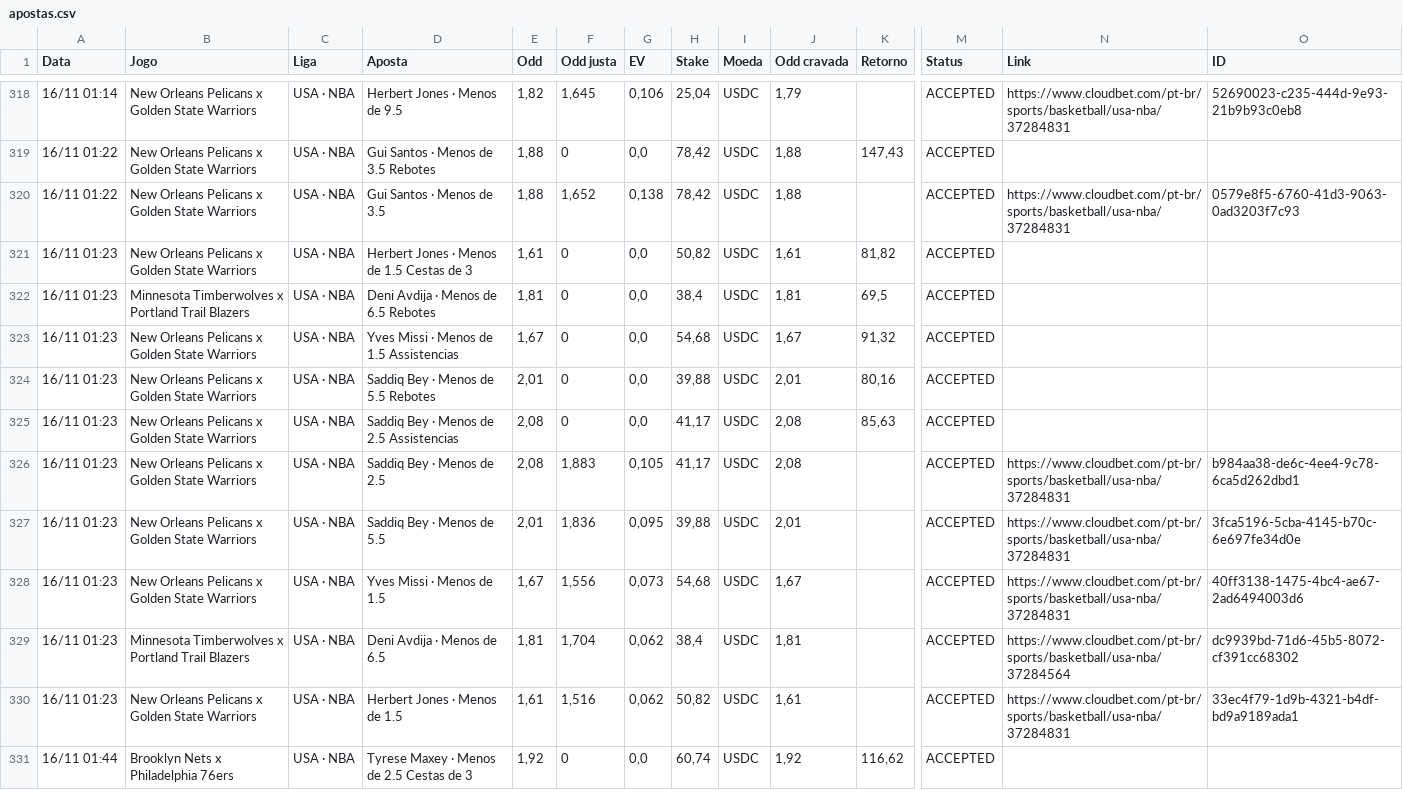
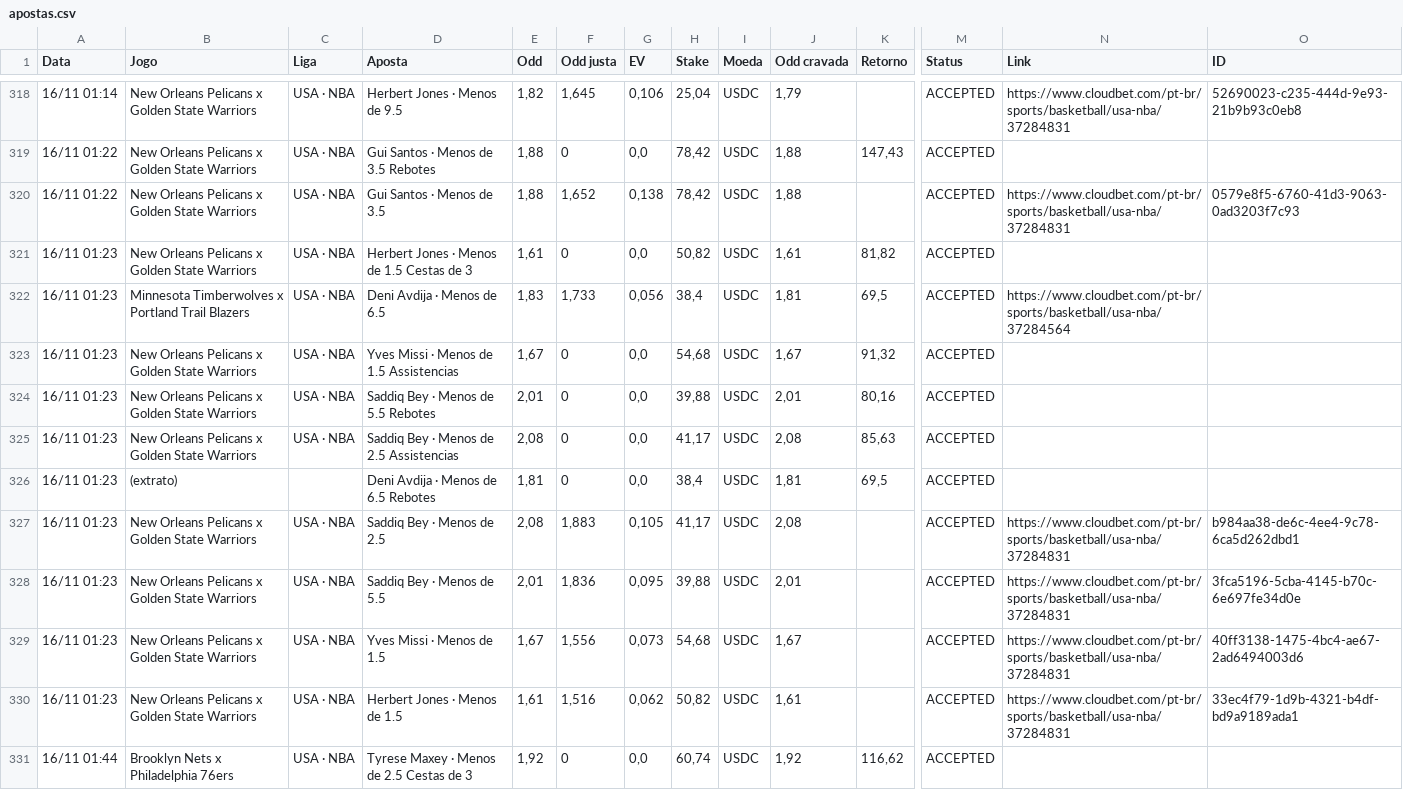
Before and after one commit to paterrx/apostas-espelho, a CSV file: apostas.csv, drawn as a sheet; only a part is shown, gaps mark what is left out; removed rows and columns are numbered as before the commit, all else as after; rows hold the shown columns only; the diff names each change by its address in the sheet, - before the commit and + after, or states it on an @@ line.

Commit message:
espelho: sincroniza com o extrato
Co-authored-by: OpenBot <335604065+openbotgit[bot]@users.noreply.github.com>

```diff
--- a/apostas.csv
+++ b/apostas.csv
-D322 (Aposta): Deni Avdija · Menos de 6.5 Rebotes
+D322 (Aposta): Deni Avdija · Menos de 6.5
-E322 (Odd): 1,81
+E322 (Odd): 1,83
-F322 (Odd justa): 0
+F322 (Odd justa): 1,733
-G322 (EV): 0,0
+G322 (EV): 0,056
-N322 (Link): (empty)
+N322 (Link): https://www.cloudbet.com/pt-br/sports/basketball/usa-nba/37284564
+row 326: 16/11 01:23 | (extrato) |  | Deni Avdija · Menos de 6.5 Rebotes | 1,81 | 0 | 0,0 | 38,4 | USDC | 1,81 | 69,5 | ACCEPTED
-row 329: 16/11 01:23 | Minnesota Timberwolves x Portland Trail Blazers | USA · NBA | Deni Avdija · Menos de 6.5 | 1,81 | 1,704 | 0,062 | 38,4 | USDC | 1,81 |  | ACCEPTED | https://www.cloudbet.com/pt-br/sports/basketball/usa-nba/37284564 | dc9939bd-71d6-45b5-8072-cf391cc68302
```
